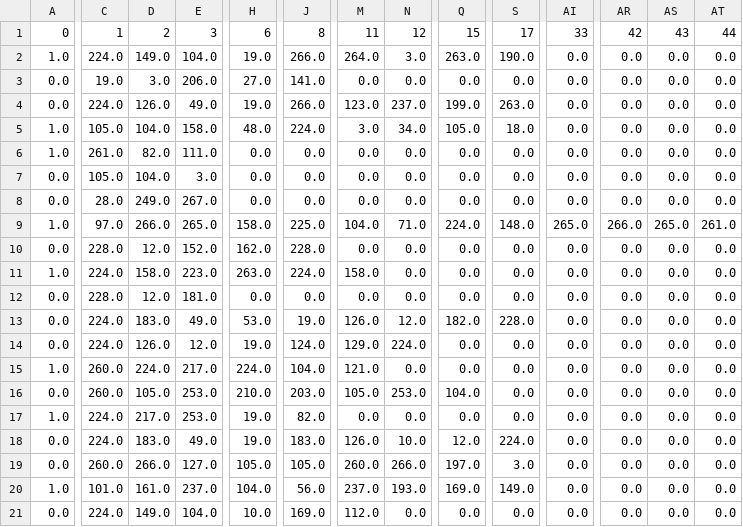
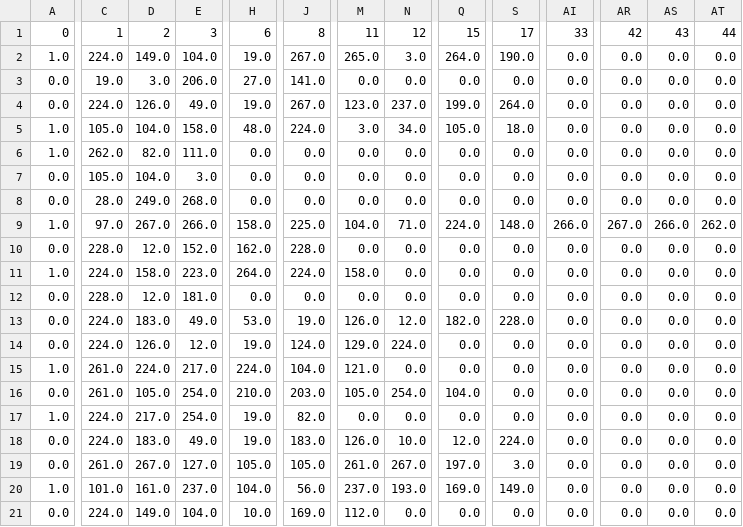
Before and after one commit to dbbrandt/short_answer_granding_capstone_project, a CSV file: data/seb/test.csv, drawn as a sheet; only a part is shown, gaps mark what is left out; the diff covers the shown part only; the diff names each change by its address in the sheet, - before the commit and + after, or states it on an @@ line.

```diff
--- a/data/seb/test.csv
+++ b/data/seb/test.csv
-J2: 266.0
+J2: 267.0
-M2: 264.0
+M2: 265.0
-Q2: 263.0
+Q2: 264.0
-J4: 266.0
+J4: 267.0
-S4: 263.0
+S4: 264.0
-C6: 261.0
+C6: 262.0
-E8: 267.0
+E8: 268.0
-D9: 266.0
+D9: 267.0
-E9: 265.0
+E9: 266.0
-AI9: 265.0
+AI9: 266.0
-AR9: 266.0
+AR9: 267.0
-AS9: 265.0
+AS9: 266.0
-AT9: 261.0
+AT9: 262.0
-H11: 263.0
+H11: 264.0
-C15:C16: 260.0
+C15:C16: 261.0
-E16:E17: 253.0
+E16:E17: 254.0
-N16: 253.0
+N16: 254.0
-C19: 260.0
+C19: 261.0
-D19: 266.0
+D19: 267.0
-M19: 260.0
+M19: 261.0
-N19: 266.0
+N19: 267.0
```
Also changed, not shown: 34 edited cells elsewhere in this file, data/seb/questions.csv, data/seb/train.csv, 6 other files.
